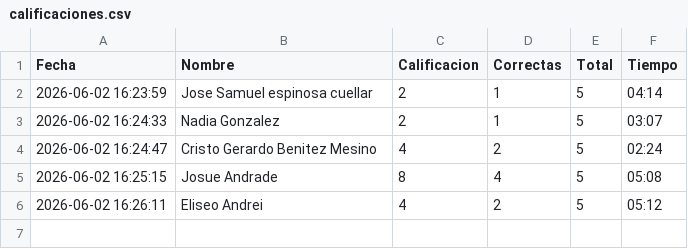
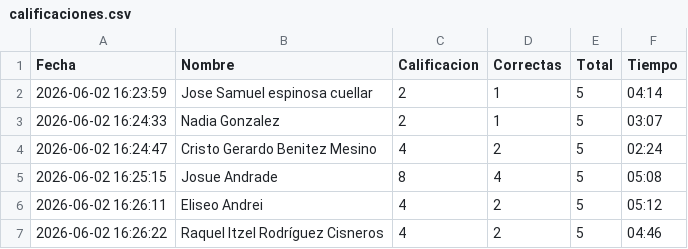
Before and after one commit to gbdiazc/Intro-python-cientifico-2026, a CSV file: calificaciones.csv, drawn as a sheet; the diff names each change by its address in the sheet, - before the commit and + after, or states it on an @@ line.

Commit message:
Calificacion: Raquel Itzel Rodríguez Cisneros — 4/10

```diff
--- a/calificaciones.csv
+++ b/calificaciones.csv
+row 7: 2026-06-02 16:26:22 | Raquel Itzel Rodríguez Cisneros | 4 | 2 | 5 | 04:46
```
